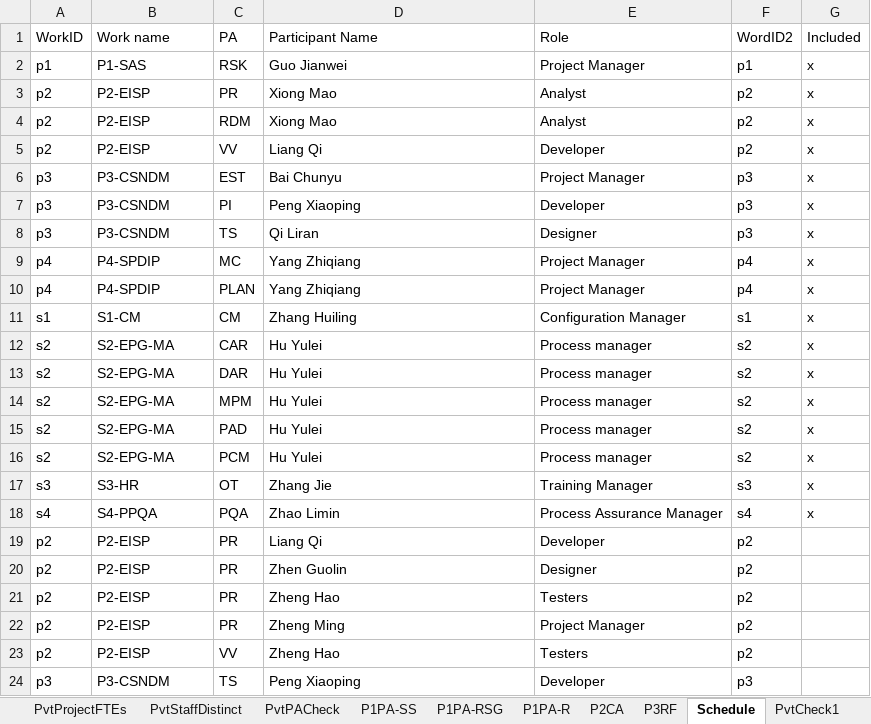
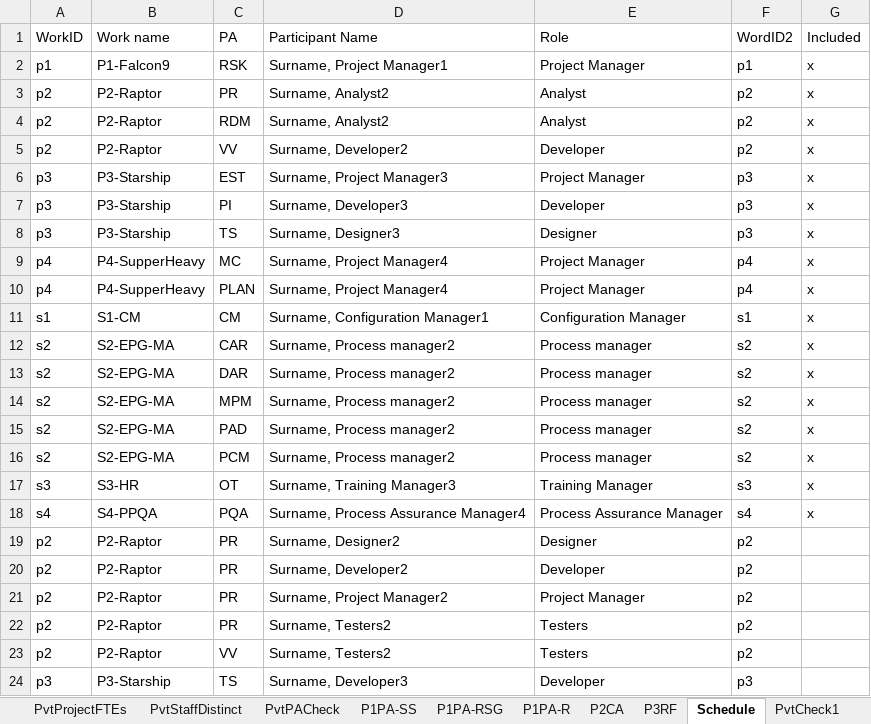
Before and after one commit to DemixTech/CMMITools, an Excel workbook: 2021-02-20to02-26 (A5) C54321 ShortName/00_Data_Reference.xlsm, sheet Schedule, drawn as a sheet; values as stored, in another font and other column widths than the file's, no borders; removed rows and columns are numbered as before the commit, all else as after; the diff names each change by its address in the sheet, - before the commit and + after, or states it on an @@ line.

```diff
--- a/2021-02-20to02-26 (A5) C54321 ShortName/00_Data_Reference.xlsm (sheet Schedule)
+++ b/2021-02-20to02-26 (A5) C54321 ShortName/00_Data_Reference.xlsm (sheet Schedule)
-B2 (Work name): P1-SAS
+B2 (Work name): P1-Falcon9
-D2 (Participant Name): Guo Jianwei
+D2 (Participant Name): Surname, Project Manager1
-B3:B5 (Work name): P2-EISP
+B3:B5 (Work name): P2-Raptor
-D3:D4 (Participant Name): Xiong Mao
+D3:D4 (Participant Name): Surname, Analyst2
-D5 (Participant Name): Liang Qi
+D5 (Participant Name): Surname, Developer2
-B6:B8 (Work name): P3-CSNDM
+B6:B8 (Work name): P3-Starship
-D6 (Participant Name): Bai Chunyu
+D6 (Participant Name): Surname, Project Manager3
-D7 (Participant Name): Peng Xiaoping
+D7 (Participant Name): Surname, Developer3
-D8 (Participant Name): Qi Liran
+D8 (Participant Name): Surname, Designer3
-B9:B10 (Work name): P4-SPDIP
+B9:B10 (Work name): P4-SupperHeavy
-D9:D10 (Participant Name): Yang Zhiqiang
+D9:D10 (Participant Name): Surname, Project Manager4
-D11 (Participant Name): Zhang Huiling
+D11 (Participant Name): Surname, Configuration Manager1
-D12:D16 (Participant Name): Hu Yulei
+D12:D16 (Participant Name): Surname, Process manager2
-D17 (Participant Name): Zhang Jie
+D17 (Participant Name): Surname, Training Manager3
-D18 (Participant Name): Zhao Limin
+D18 (Participant Name): Surname, Process Assurance Manager4
-row 19: p2 | P2-EISP | PR | Liang Qi | Developer | p2
-B19:B21 (Work name): P2-EISP
+B19:B21 (Work name): P2-Raptor
-D19 (Participant Name): Zhen Guolin
+D19 (Participant Name): Surname, Designer2
-D20 (Participant Name): Zheng Hao
+D20 (Participant Name): Surname, Developer2
-E20 (Role): Testers
+E20 (Role): Developer
-D21 (Participant Name): Zheng Ming
+D21 (Participant Name): Surname, Project Manager2
+row 22: p2 | P2-Raptor | PR | Surname, Testers2 | Testers | p2
-B23 (Work name): P2-EISP
+B23 (Work name): P2-Raptor
-D23 (Participant Name): Zheng Hao
+D23 (Participant Name): Surname, Testers2
-B24 (Work name): P3-CSNDM
+B24 (Work name): P3-Starship
-D24 (Participant Name): Peng Xiaoping
+D24 (Participant Name): Surname, Developer3
```
Also changed, not shown: sheet C_Projects, sheet C_Support, sheet Schedule2, sheet C_OUProjects, sheet C_OUParticipants, sheet C_OUPracticeAreas, charts or pictures, 2021-02-20to02-26 (A5) C54321 ShortName/01_45v02_ShortName_CAS_Plan.xlsm, 22 other files.
